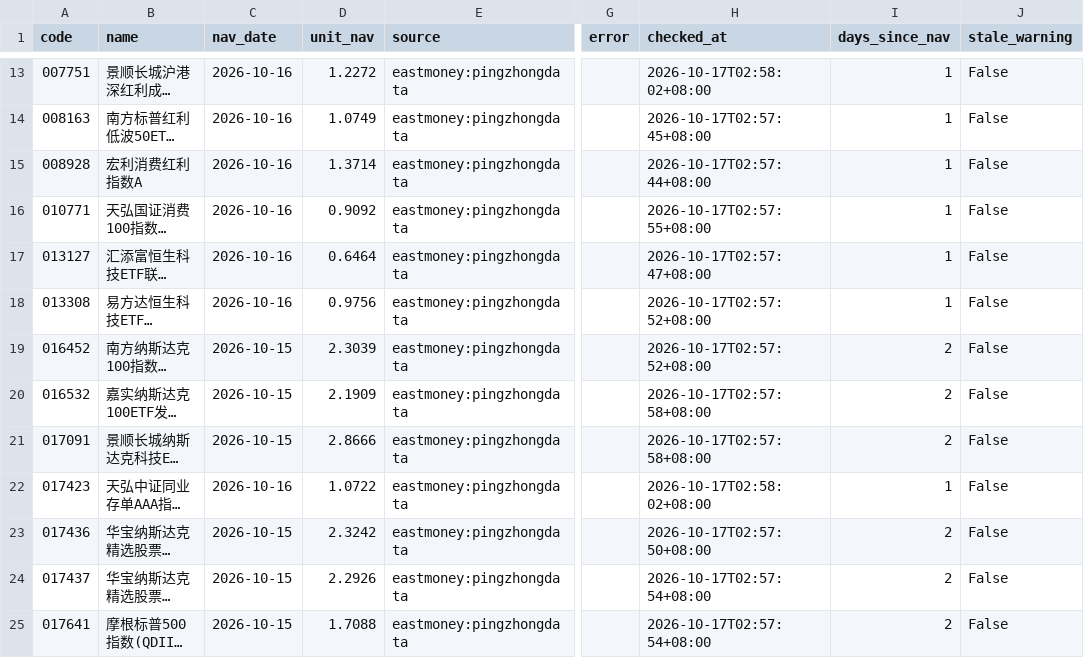
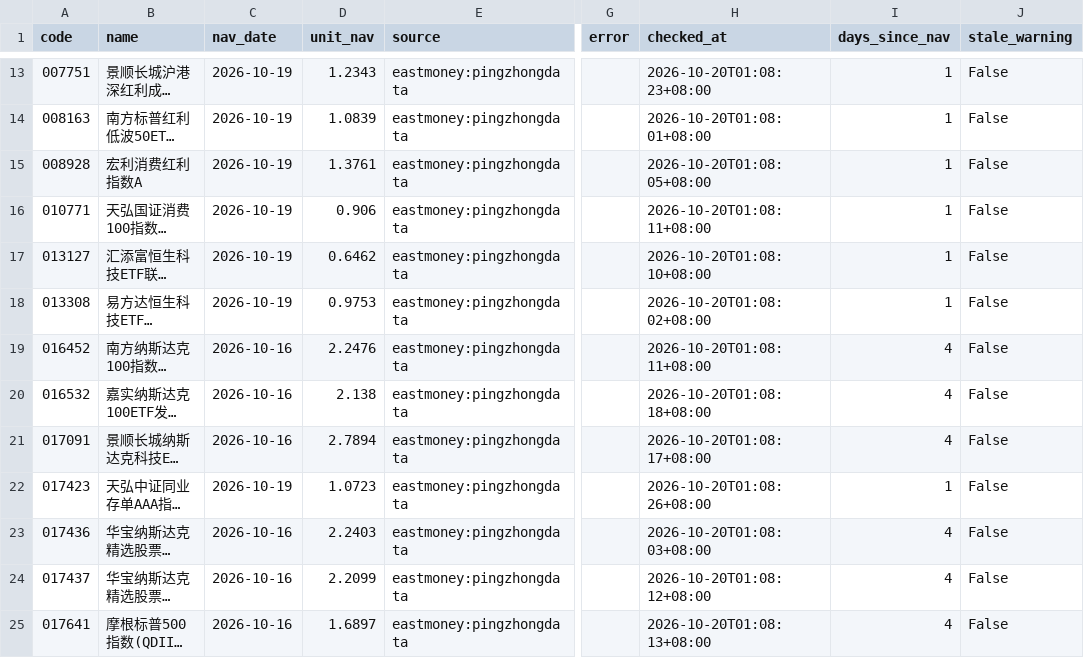
Before and after one commit to bvans/fund-nav-public, a CSV file: data/latest_nav.csv, drawn as a sheet; only a part is shown, gaps mark what is left out; long unchanged cells end in …; the diff covers the shown part only; the diff names each change by its address in the sheet, - before the commit and + after, or states it on an @@ line.

```diff
--- a/data/latest_nav.csv
+++ b/data/latest_nav.csv
-C13:C18 (nav_date): 2026-10-16
+C13:C18 (nav_date): 2026-10-19
-D13 (unit_nav): 1.2272
+D13 (unit_nav): 1.2343
-H13 (checked_at): 2026-10-17T02:58:02+08:00
+H13 (checked_at): 2026-10-20T01:08:23+08:00
-D14 (unit_nav): 1.0749
+D14 (unit_nav): 1.0839
-H14 (checked_at): 2026-10-17T02:57:45+08:00
+H14 (checked_at): 2026-10-20T01:08:01+08:00
-D15 (unit_nav): 1.3714
+D15 (unit_nav): 1.3761
-H15 (checked_at): 2026-10-17T02:57:44+08:00
+H15 (checked_at): 2026-10-20T01:08:05+08:00
-D16 (unit_nav): 0.9092
+D16 (unit_nav): 0.906
-H16 (checked_at): 2026-10-17T02:57:55+08:00
+H16 (checked_at): 2026-10-20T01:08:11+08:00
-D17 (unit_nav): 0.6464
+D17 (unit_nav): 0.6462
-H17 (checked_at): 2026-10-17T02:57:47+08:00
+H17 (checked_at): 2026-10-20T01:08:10+08:00
-D18 (unit_nav): 0.9756
+D18 (unit_nav): 0.9753
-H18 (checked_at): 2026-10-17T02:57:52+08:00
+H18 (checked_at): 2026-10-20T01:08:02+08:00
-C19:C21 (nav_date): 2026-10-15
+C19:C21 (nav_date): 2026-10-16
-D19 (unit_nav): 2.3039
+D19 (unit_nav): 2.2476
-H19 (checked_at): 2026-10-17T02:57:52+08:00
+H19 (checked_at): 2026-10-20T01:08:11+08:00
-I19:I21 (days_since_nav): 2
+I19:I21 (days_since_nav): 4
-D20 (unit_nav): 2.1909
+D20 (unit_nav): 2.138
-H20 (checked_at): 2026-10-17T02:57:58+08:00
+H20 (checked_at): 2026-10-20T01:08:18+08:00
-D21 (unit_nav): 2.8666
+D21 (unit_nav): 2.7894
-H21 (checked_at): 2026-10-17T02:57:58+08:00
+H21 (checked_at): 2026-10-20T01:08:17+08:00
-C22 (nav_date): 2026-10-16
+C22 (nav_date): 2026-10-19
-D22 (unit_nav): 1.0722
+D22 (unit_nav): 1.0723
-H22 (checked_at): 2026-10-17T02:58:02+08:00
+H22 (checked_at): 2026-10-20T01:08:26+08:00
-C23:C25 (nav_date): 2026-10-15
+C23:C25 (nav_date): 2026-10-16
-D23 (unit_nav): 2.3242
+D23 (unit_nav): 2.2403
-H23 (checked_at): 2026-10-17T02:57:50+08:00
+H23 (checked_at): 2026-10-20T01:08:03+08:00
-I23:I25 (days_since_nav): 2
+I23:I25 (days_since_nav): 4
-D24 (unit_nav): 2.2926
+D24 (unit_nav): 2.2099
-H24 (checked_at): 2026-10-17T02:57:54+08:00
+H24 (checked_at): 2026-10-20T01:08:12+08:00
-D25 (unit_nav): 1.7088
+D25 (unit_nav): 1.6897
-H25 (checked_at): 2026-10-17T02:57:54+08:00
+H25 (checked_at): 2026-10-20T01:08:13+08:00
```
Also changed, not shown: 131 edited cells elsewhere in this file, 3 other files.
